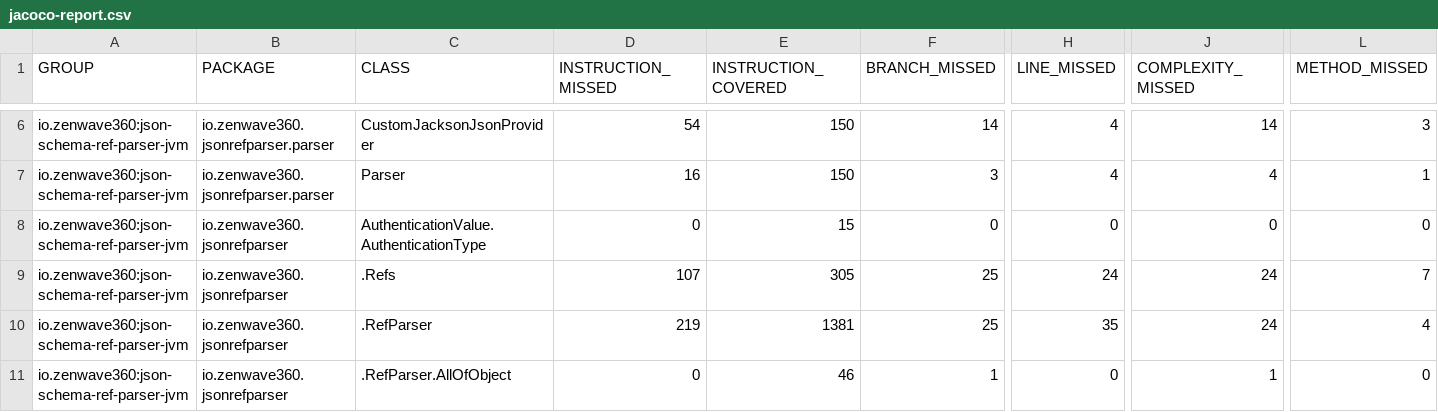
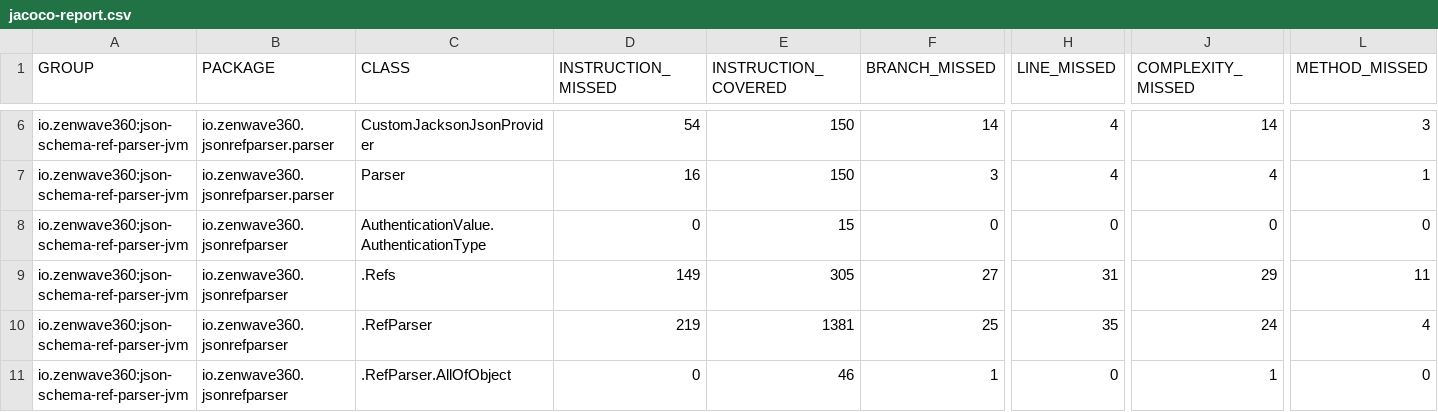
Before and after one commit to ZenWave360/json-schema-ref-parser-jvm, a CSV file: jacoco-report.csv, drawn as a sheet; only a part is shown, gaps mark what is left out; the diff names each change by its address in the sheet, - before the commit and + after, or states it on an @@ line.

```diff
--- a/jacoco-report.csv
+++ b/jacoco-report.csv
-D9 (INSTRUCTION_MISSED): 107
+D9 (INSTRUCTION_MISSED): 149
-F9 (BRANCH_MISSED): 25
+F9 (BRANCH_MISSED): 27
-H9 (LINE_MISSED): 24
+H9 (LINE_MISSED): 31
-J9 (COMPLEXITY_MISSED): 24
+J9 (COMPLEXITY_MISSED): 29
-L9 (METHOD_MISSED): 7
+L9 (METHOD_MISSED): 11
```
Also changed, not shown: jacoco/target/site/jacoco/jacoco.csv, 5 other files.
